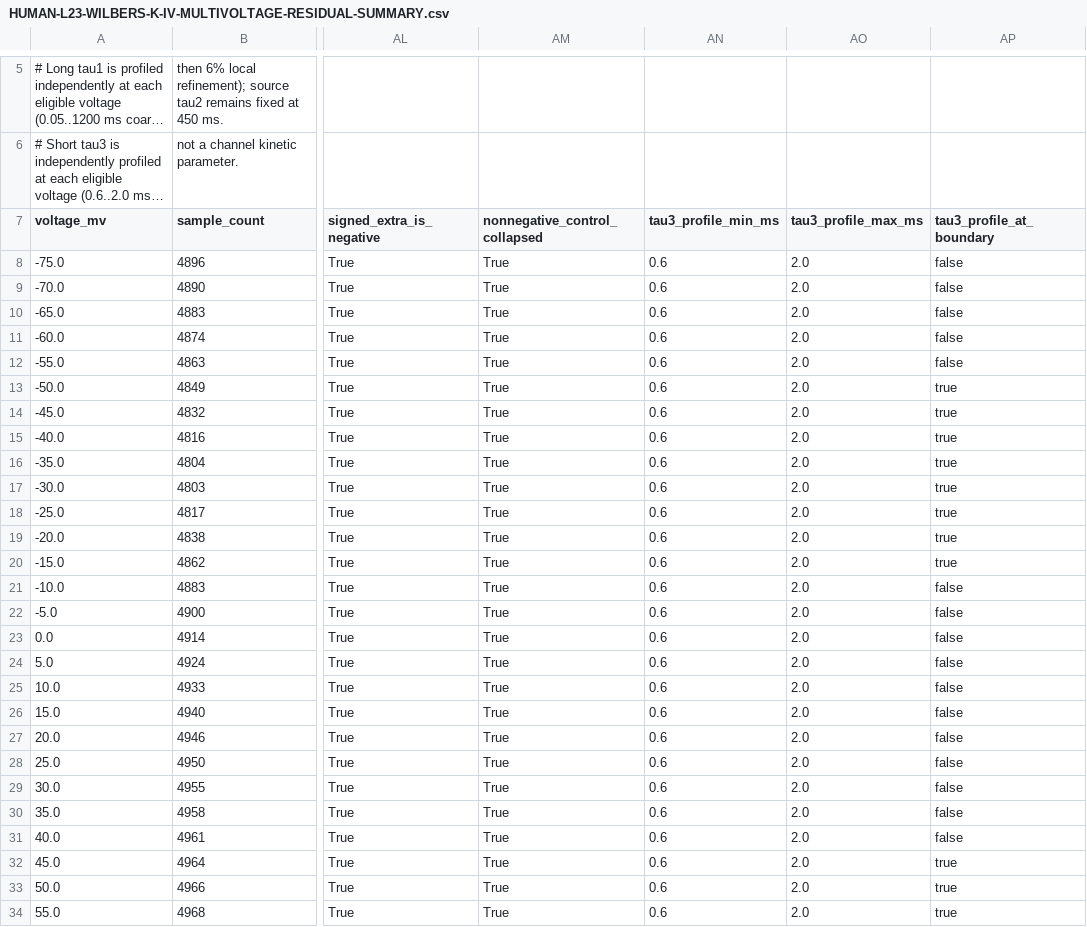
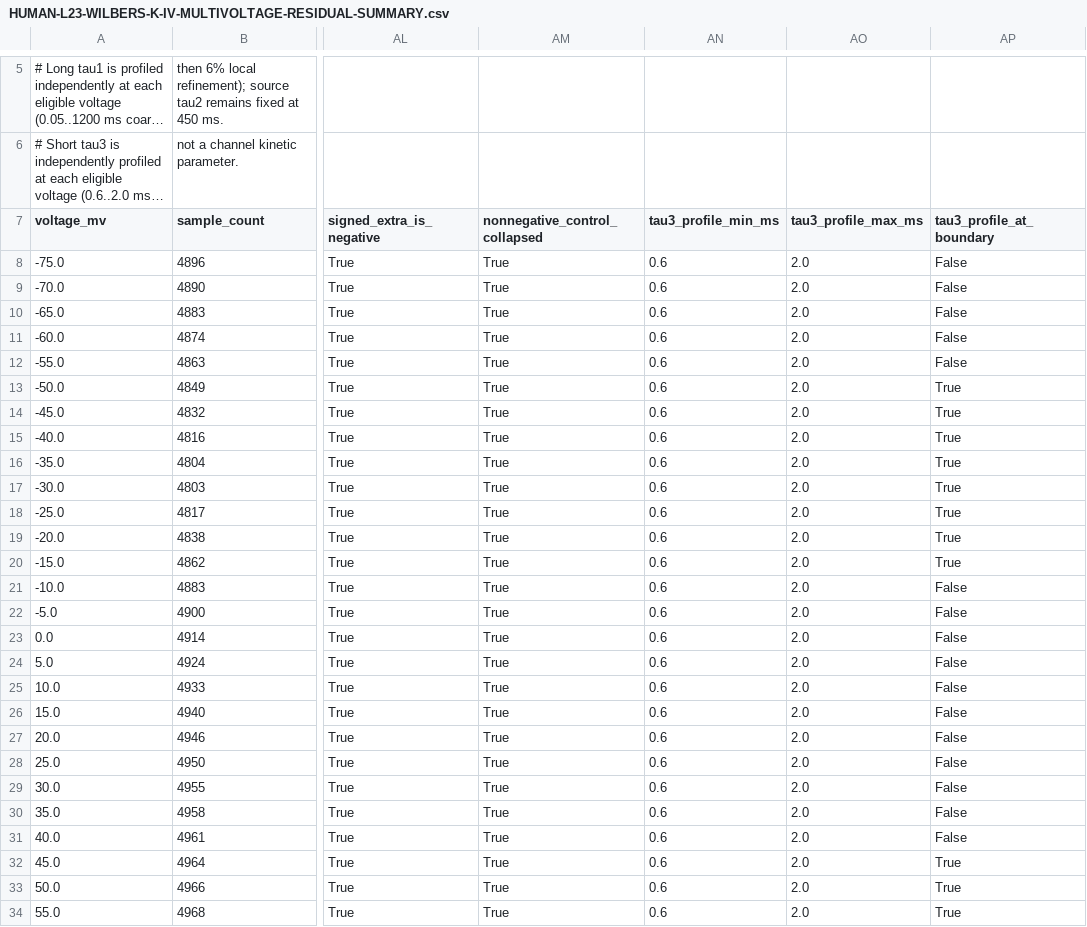
Before and after one commit to codexclai/HumanJS, a CSV file: research/HUMAN-L23-WILBERS-K-IV-MULTIVOLTAGE-RESIDUAL-SUMMARY.csv, drawn as a sheet; only a part is shown, gaps mark what is left out; long unchanged cells end in …; the diff names each change by its address in the sheet, - before the commit and + after, or states it on an @@ line.

```diff
--- a/research/HUMAN-L23-WILBERS-K-IV-MULTIVOLTAGE-RESIDUAL-SUMMARY.csv
+++ b/research/HUMAN-L23-WILBERS-K-IV-MULTIVOLTAGE-RESIDUAL-SUMMARY.csv
-AP8:AP12 (tau3_profile_at_boundary): false
+AP8:AP12 (tau3_profile_at_boundary): False
-AP13:AP20 (tau3_profile_at_boundary): true
+AP13:AP20 (tau3_profile_at_boundary): True
-AP21:AP31 (tau3_profile_at_boundary): false
+AP21:AP31 (tau3_profile_at_boundary): False
-AP32:AP34 (tau3_profile_at_boundary): true
+AP32:AP34 (tau3_profile_at_boundary): True
```
